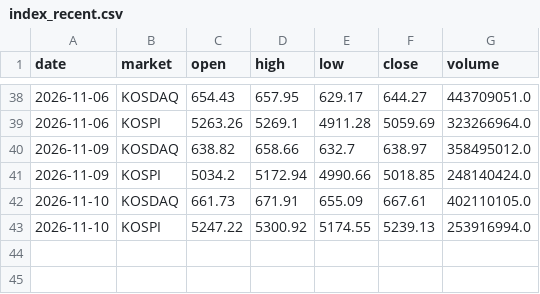
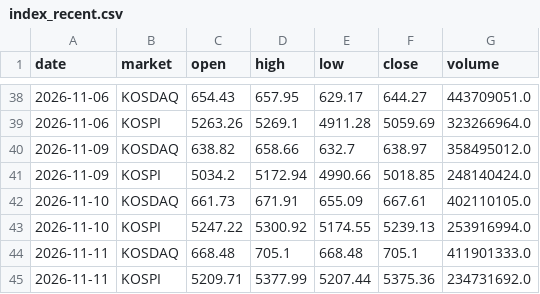
Before and after one commit to johnpark236-tech/vai-arena, a CSV file: data/latest/index_recent.csv, drawn as a sheet; only a part is shown, gaps mark what is left out; the diff names each change by its address in the sheet, - before the commit and + after, or states it on an @@ line.

```diff
--- a/data/latest/index_recent.csv
+++ b/data/latest/index_recent.csv
+row 44: 2026-11-11 | KOSDAQ | 668.48 | 705.1 | 668.48 | 705.1 | 411901333.0
+row 45: 2026-11-11 | KOSPI | 5209.71 | 5377.99 | 5207.44 | 5375.36 | 234731692.0
```
Also changed, not shown: data/index/2026.csv, data/latest/snapshot.csv, 6 other files.
